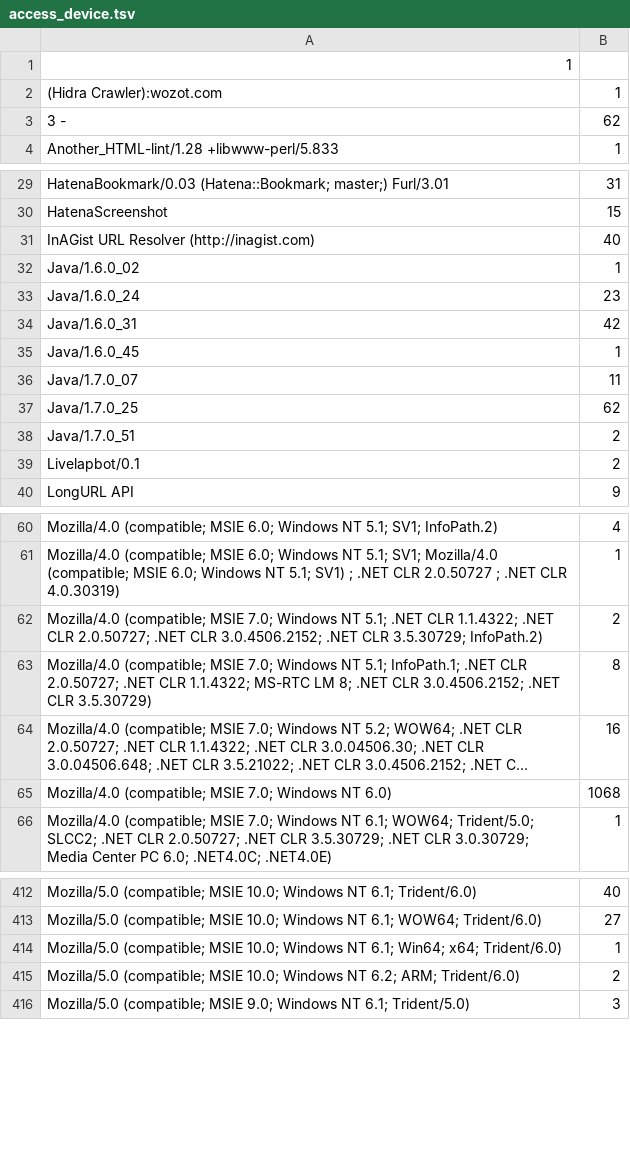
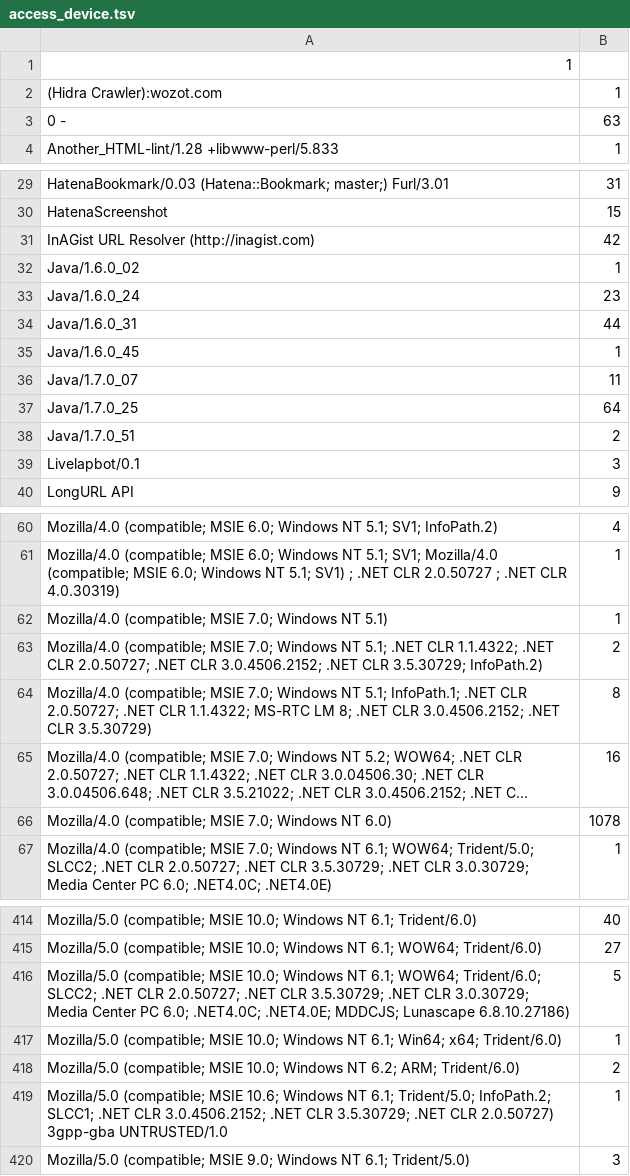
Before and after one commit to minamiyama1994/LTDD, a TSV file: access_device.tsv, drawn as a sheet; only a part is shown, gaps mark what is left out; long unchanged cells end in …; removed rows and columns are numbered as before the commit, all else as after; the diff covers the shown part only; the diff names each change by its address in the sheet, - before the commit and + after, or states it on an @@ line.

```diff
--- a/access_device.tsv
+++ b/access_device.tsv
-row 3: 3 - | 62
+row 3: 0 - | 63
-B31: 40
+B31: 42
-B34: 42
+B34: 44
-B37: 62
+B37: 64
-B39: 2
+B39: 3
+row 62: Mozilla/4.0 (compatible; MSIE 7.0; Windows NT 5.1) | 1
-B66: 1068
+B66: 1078
+row 416: Mozilla/5.0 (compatible; MSIE 10.0; Windows NT 6.1; WOW64; Trident/6.0; SLCC2; .NET CLR 2.0.50727; .NET CLR 3.5.30729; .NET CLR 3.0.30729; Media Center PC 6.0; .NET4.0C; .NET4.0E; MDDCJS; Lunascape 6.8.10.27186) | 5
+row 419: Mozilla/5.0 (compatible; MSIE 10.6; Windows NT 6.1; Trident/5.0; InfoPath.2; SLCC1; .NET CLR 3.0.4506.2152; .NET CLR 3.5.30729; .NET CLR 2.0.50727) 3gpp-gba UNTRUSTED/1.0 | 1
```
Also changed, not shown: 4 added rows and 25 edited cells elsewhere in this file, access_ip.csv, access_number.csv, 1 other file.
